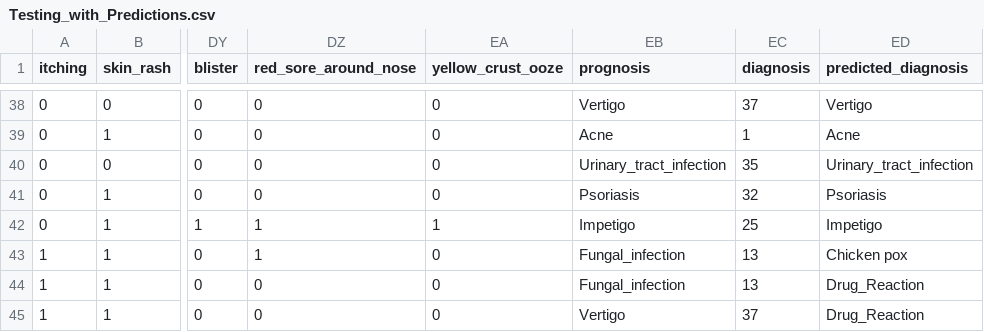
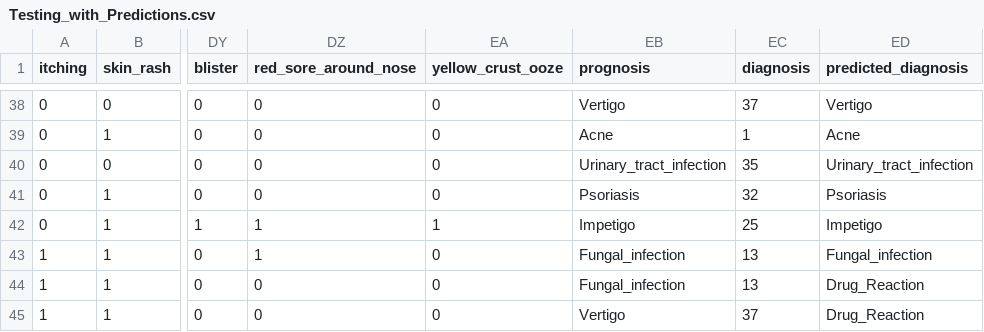
Before and after one commit to 2910Abhishek/DiseasePredictionApp, a CSV file: FlaskAPI/Testing_with_Predictions.csv, drawn as a sheet; only a part is shown, gaps mark what is left out; the diff names each change by its address in the sheet, - before the commit and + after, or states it on an @@ line.

```diff
--- a/FlaskAPI/Testing_with_Predictions.csv
+++ b/FlaskAPI/Testing_with_Predictions.csv
-ED43 (predicted_diagnosis): Chicken pox
+ED43 (predicted_diagnosis): Fungal_infection
```
Also changed, not shown: 6 other files.
